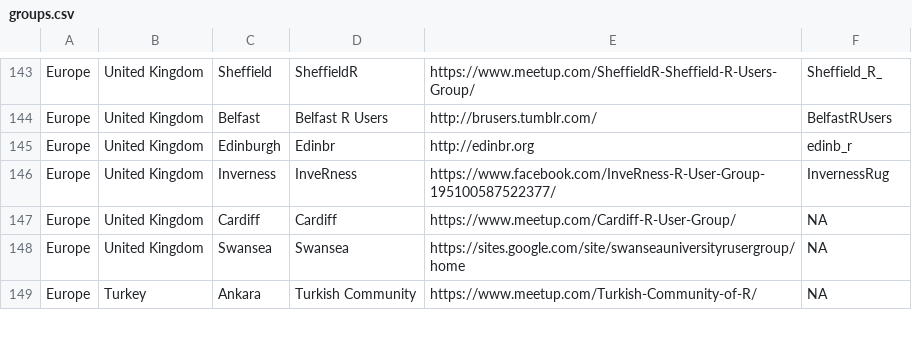
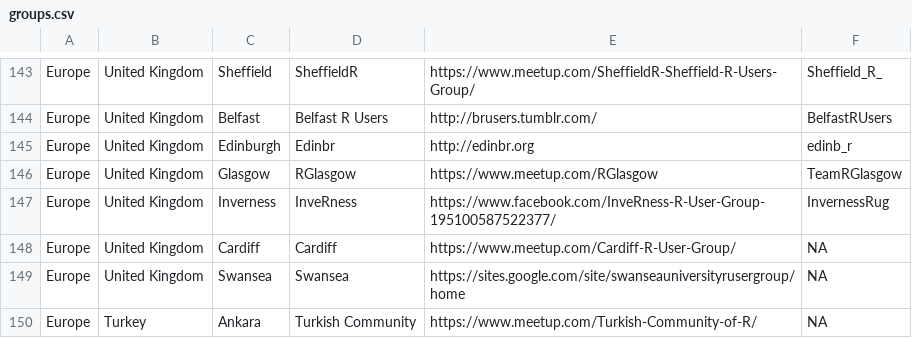
Before and after one commit to tunisrusergroup/meetingsR, a CSV file: groups.csv, drawn as a sheet; only a part is shown, gaps mark what is left out; the diff names each change by its address in the sheet, - before the commit and + after, or states it on an @@ line.

```diff
--- a/groups.csv
+++ b/groups.csv
+row 146: Europe | United Kingdom | Glasgow | RGlasgow | https://www.meetup.com/RGlasgow | TeamRGlasgow
```
Also changed, not shown: 10 other files.
